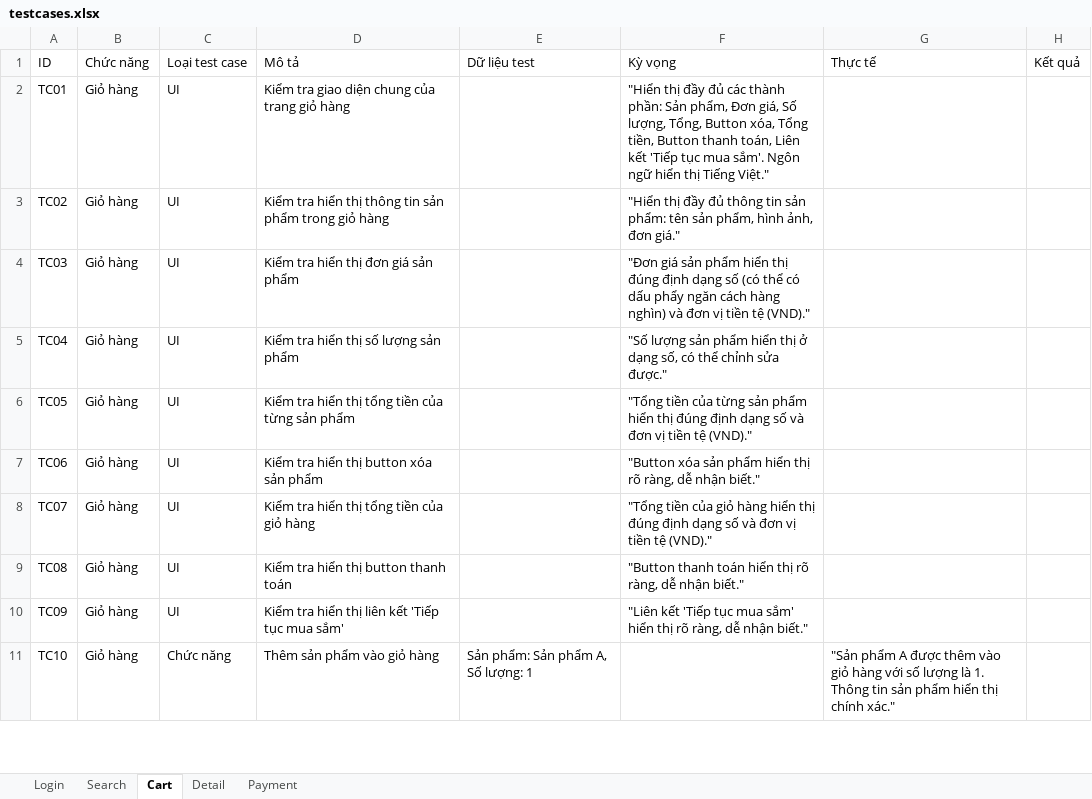
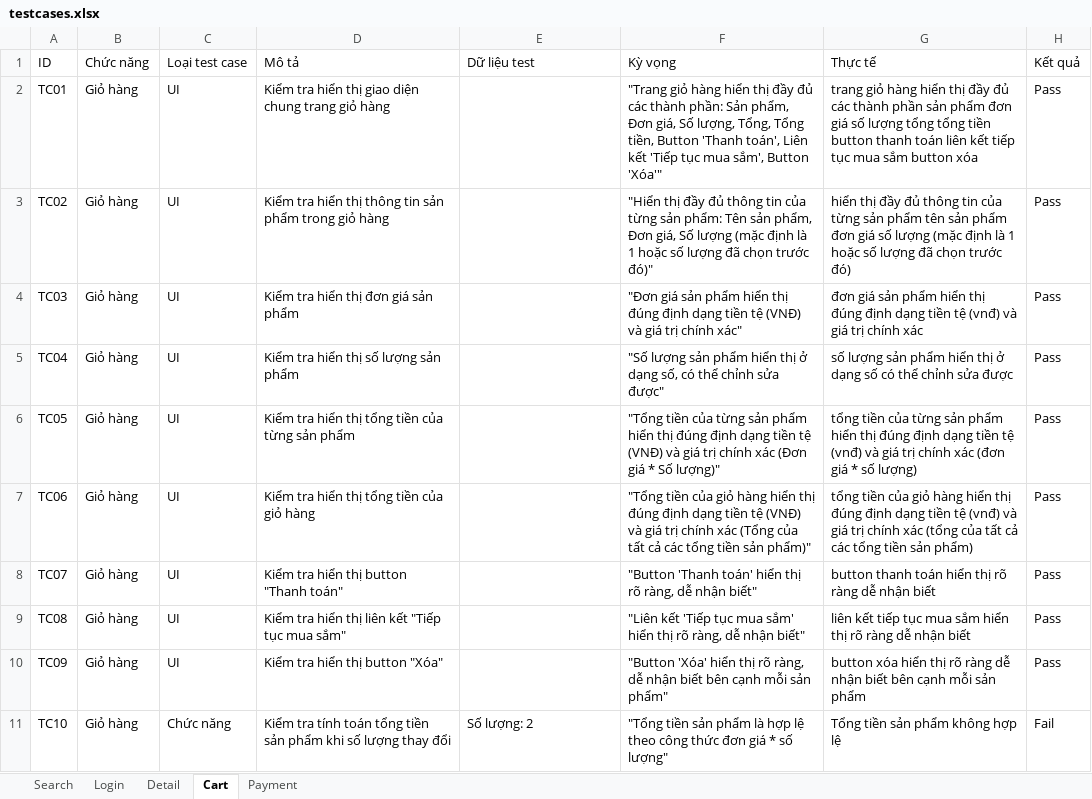
Before and after one commit to son19042003/Graduation_Project, an Excel workbook: data/testcases/testcases.xlsx, sheet Cart, drawn as a sheet; only a part is shown; values as stored, in another font and other column widths than the file's, no borders; the diff covers the shown part only; the diff names each change by its address in the sheet, - before the commit and + after, or states it on an @@ line.

```diff
--- a/data/testcases/testcases.xlsx (sheet Cart)
+++ b/data/testcases/testcases.xlsx (sheet Cart)
@@ sheet tab order changed: Search | Login | Detail | Cart | Payment @@
-D2 (Mô tả): Kiểm tra giao diện chung của trang giỏ…
+D2 (Mô tả): Kiểm tra hiển thị giao diện chung trang giỏ…
-F2 (Kỳ vọng): "Hiển thị đầy đủ các thành phần: Sản phẩm, Đơn giá, Số lượng, Tổng, Button xóa, Tổng tiền, Button thanh toán, Liên kết 'Tiếp tục mua sắm'. Ngôn ngữ hiển thị Tiếng Việt."
+F2 (Kỳ vọng): "Trang giỏ hàng hiển thị đầy đủ các thành phần: Sản phẩm, Đơn giá, Số lượng, Tổng, Tổng tiền, Button 'Thanh toán', Liên kết 'Tiếp tục mua sắm', Button 'Xóa'"
-G2 (Thực tế): (empty)
+G2 (Thực tế): trang giỏ hàng hiển thị đầy đủ các thành phần sản phẩm đơn giá số lượng tổng tổng tiền button thanh toán liên kết tiếp tục mua sắm button xóa
-H2:H10 (Kết quả): (empty)
+H2:H10 (Kết quả): Pass
-F3 (Kỳ vọng): …thông tin sản phẩm: tên sản phẩm, hình ảnh, đơn giá."
+F3 (Kỳ vọng): …thông tin của từng sản phẩm: Tên sản phẩm, Đơn giá, Số lượng (mặc định là 1 hoặc số lượng đã chọn trước đó)"
-G3 (Thực tế): (empty)
+G3 (Thực tế): hiển thị đầy đủ thông tin của từng sản phẩm tên sản phẩm đơn giá số lượng (mặc định là 1 hoặc số lượng đã chọn trước đó)
-F4 (Kỳ vọng): …định dạng số (có thể có dấu phẩy ngăn cách hàng nghìn) và đơn vị tiền tệ (VND)."
+F4 (Kỳ vọng): …định dạng tiền tệ (VNĐ) và giá trị chính xác"
-G4 (Thực tế): (empty)
+G4 (Thực tế): đơn giá sản phẩm hiển thị đúng định dạng tiền tệ (vnđ) và giá trị chính xác
-F5 (Kỳ vọng): …chỉnh sửa được."
+F5 (Kỳ vọng): …chỉnh sửa được"
-G5 (Thực tế): (empty)
+G5 (Thực tế): số lượng sản phẩm hiển thị ở dạng số có thể chỉnh sửa được
-F6 (Kỳ vọng): …định dạng số và đơn vị tiền tệ (VND)."
+F6 (Kỳ vọng): …định dạng tiền tệ (VNĐ) và giá trị chính xác (Đơn giá * Số lượng)"
-G6 (Thực tế): (empty)
+G6 (Thực tế): tổng tiền của từng sản phẩm hiển thị đúng định dạng tiền tệ (vnđ) và giá trị chính xác (đơn giá * số lượng)
-D7 (Mô tả): Kiểm tra hiển thị button xóa sản phẩm
+D7 (Mô tả): Kiểm tra hiển thị tổng tiền của giỏ hàng
-F7 (Kỳ vọng): "Button xóa sản phẩm hiển thị rõ ràng, dễ nhận biết."
+F7 (Kỳ vọng): "Tổng tiền của giỏ hàng hiển thị đúng định dạng tiền tệ (VNĐ) và giá trị chính xác (Tổng của tất cả các tổng tiền sản phẩm)"
-G7 (Thực tế): (empty)
+G7 (Thực tế): tổng tiền của giỏ hàng hiển thị đúng định dạng tiền tệ (vnđ) và giá trị chính xác (tổng của tất cả các tổng tiền sản phẩm)
-D8 (Mô tả): Kiểm tra hiển thị tổng tiền của giỏ hàng
+D8 (Mô tả): Kiểm tra hiển thị button "Thanh toán"
-F8 (Kỳ vọng): "Tổng tiền của giỏ hàng hiển thị đúng định dạng số và đơn vị tiền tệ (VND)."
+F8 (Kỳ vọng): "Button 'Thanh toán' hiển thị rõ ràng, dễ nhận biết"
-G8 (Thực tế): (empty)
+G8 (Thực tế): button thanh toán hiển thị rõ ràng dễ nhận biết
-D9 (Mô tả): Kiểm tra hiển thị button thanh toán
+D9 (Mô tả): Kiểm tra hiển thị liên kết "Tiếp tục mua sắm"
-F9 (Kỳ vọng): "Button thanh toán hiển thị rõ ràng, dễ nhận biết."
+F9 (Kỳ vọng): "Liên kết 'Tiếp tục mua sắm' hiển thị rõ ràng, dễ nhận biết"
-G9 (Thực tế): (empty)
+G9 (Thực tế): liên kết tiếp tục mua sắm hiển thị rõ ràng dễ nhận biết
-D10 (Mô tả): Kiểm tra hiển thị liên kết 'Tiếp tục mua sắm'
+D10 (Mô tả): Kiểm tra hiển thị button "Xóa"
-F10 (Kỳ vọng): "Liên kết 'Tiếp tục mua sắm' hiển thị rõ ràng, dễ nhận biết."
+F10 (Kỳ vọng): "Button 'Xóa' hiển thị rõ ràng, dễ nhận biết bên cạnh mỗi sản phẩm"
-G10 (Thực tế): (empty)
+G10 (Thực tế): button xóa hiển thị rõ ràng dễ nhận biết bên cạnh mỗi sản phẩm
-D11 (Mô tả): Thêm sản phẩm vào giỏ hàng
+D11 (Mô tả): Kiểm tra tính toán tổng tiền sản phẩm khi số lượng thay đổi
-E11 (Dữ liệu test): Sản phẩm: Sản phẩm A, Số lượng: 1
+E11 (Dữ liệu test): Số lượng: 2
-F11 (Kỳ vọng): (empty)
+F11 (Kỳ vọng): "Tổng tiền sản phẩm là hợp lệ theo công thức đơn giá * số lượng"
-G11 (Thực tế): "Sản phẩm A được thêm vào giỏ hàng với số lượng là 1. Thông tin sản phẩm hiển thị chính xác."
+G11 (Thực tế): Tổng tiền sản phẩm không hợp lệ
-H11 (Kết quả): (empty)
+H11 (Kết quả): Fail
```
Also changed, not shown: 23 removed rows and 35 edited cells elsewhere in this sheet, sheet Payment, sheet Login, sheet Search, sheet Detail, 52 other files.
